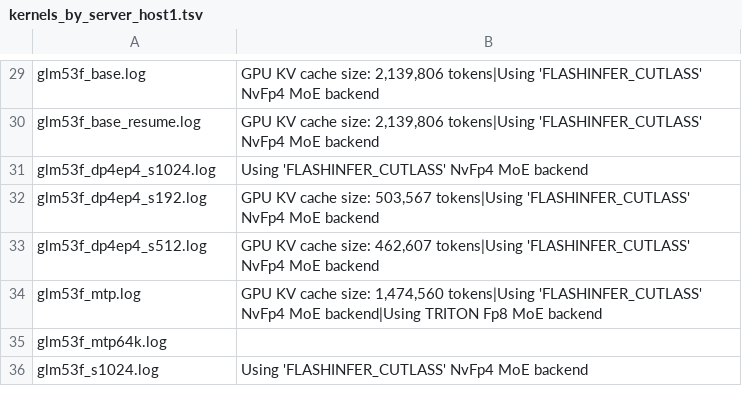
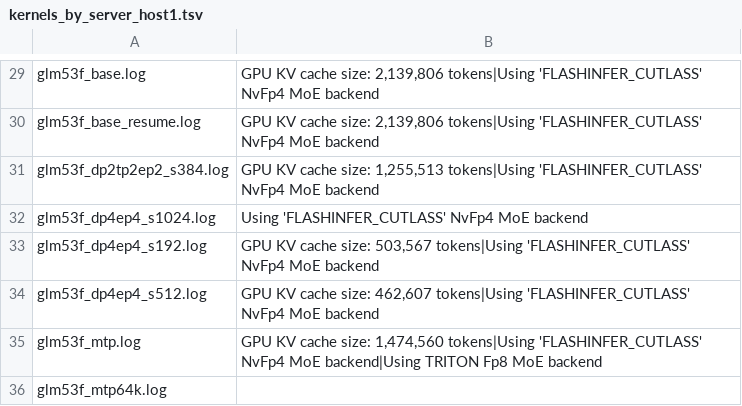
Before and after one commit to loswald/rtxpro6000-bench, a TSV file: results/600w/kernels_by_server_host1.tsv, drawn as a sheet; only a part is shown, gaps mark what is left out; the shorter side is filled out with more unchanged rows.

```diff
--- a/results/600w/kernels_by_server_host1.tsv
+++ b/results/600w/kernels_by_server_host1.tsv
@@ -30,2 +30,3 @@ glm53f_base.log	GPU KV cache size: 2,139,806 tokens|Using 'FLASHINFER_CUTLASS' N
 glm53f_base_resume.log	GPU KV cache size: 2,139,806 tokens|Using 'FLASHINFER_CUTLASS' NvFp4 MoE backend
+glm53f_dp2tp2ep2_s384.log	GPU KV cache size: 1,255,513 tokens|Using 'FLASHINFER_CUTLASS' NvFp4 MoE backend
 glm53f_dp4ep4_s1024.log	Using 'FLASHINFER_CUTLASS' NvFp4 MoE backend
```
Also changed, not shown: results/600w/probe/glm53f_dp4ep4_s192/summary_full.tsv, results/summary_all.tsv, 13 other files.
